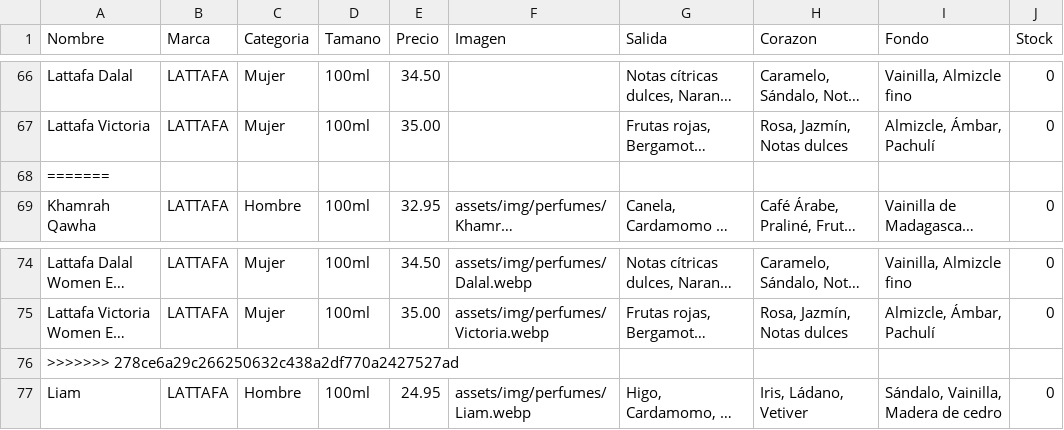
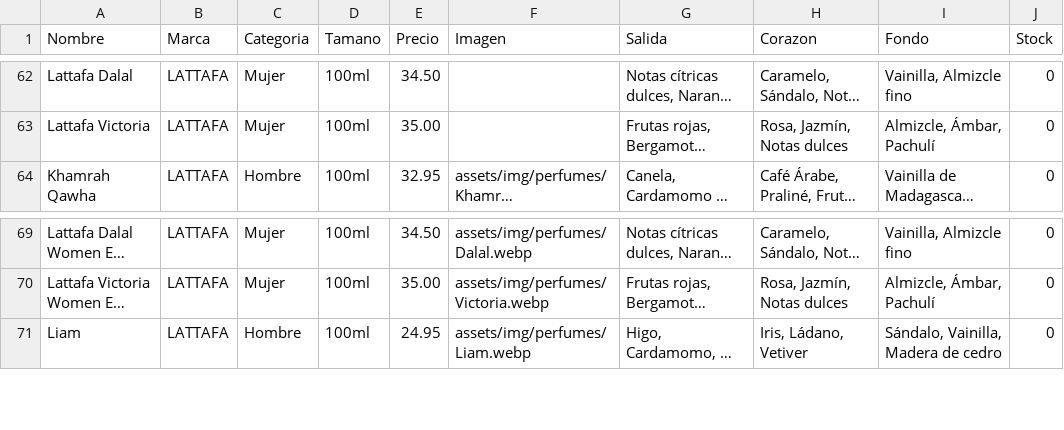
Before and after one commit to qamaressence1-blip/qamaressence1-blip, a CSV file: assets/perfumes.csv, drawn as a sheet; only a part is shown, gaps mark what is left out; long unchanged cells end in …; the diff covers the shown part only; the diff names each change by its address in the sheet, - before the commit and + after, or states it on an @@ line.

```diff
--- a/assets/perfumes.csv
+++ b/assets/perfumes.csv
-row 68: =======
-row 76: >>>>>>> 278ce6a29c266250632c438a2df770a2427527ad
```
Also changed, not shown: 7 removed rows elsewhere in this file.
